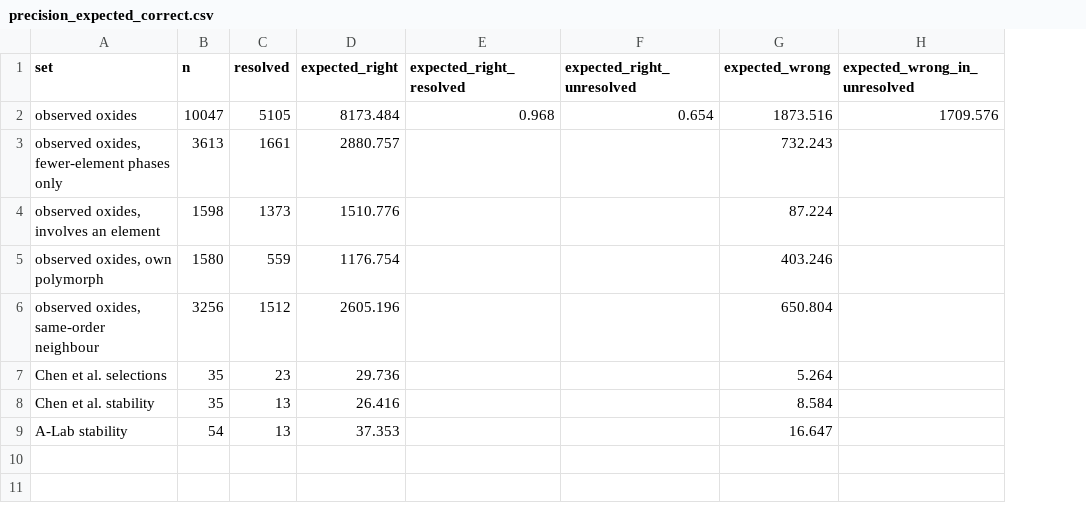
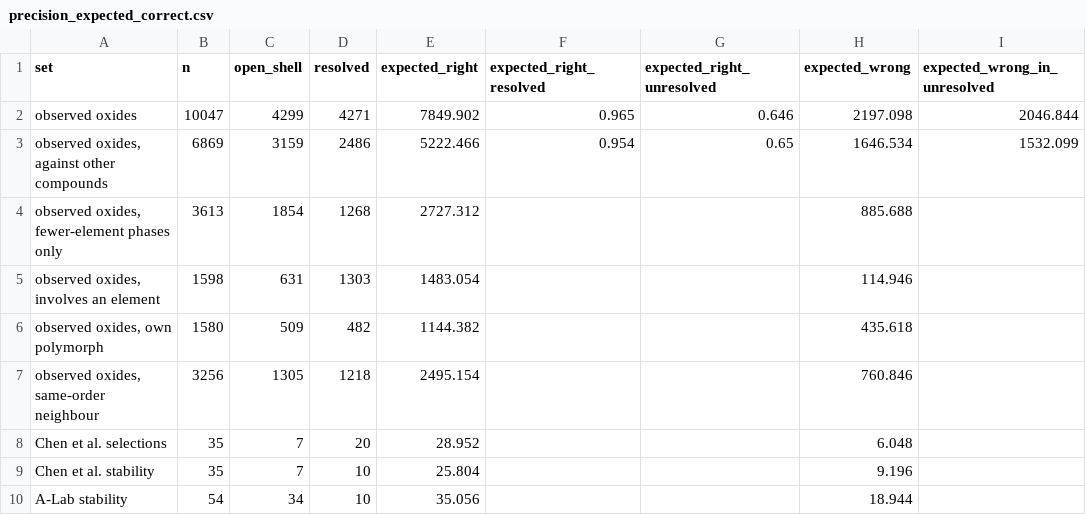
Before and after one commit to odinzen/metastability-precision, a CSV file: results/precision_expected_correct.csv, drawn as a sheet; addresses are those after the commit; the diff names each change by its address in the sheet, - before the commit and + after, or states it on an @@ line.

```diff
--- a/results/precision_expected_correct.csv
+++ b/results/precision_expected_correct.csv
+column C (open_shell), row 2: 4299; rows 4-10: 1854 | 631 | 509 | 1305 | 7 | 7 | 34
-D2 (resolved): 5105
+D2 (resolved): 4271
-E2 (expected_right): 8173.484
+E2 (expected_right): 7849.902
-F2 (expected_right_resolved): 0.968
+F2 (expected_right_resolved): 0.965
-G2 (expected_right_unresolved): 0.654
+G2 (expected_right_unresolved): 0.646
-H2 (expected_wrong): 1873.516
+H2 (expected_wrong): 2197.098
-I2 (expected_wrong_in_unresolved): 1709.576
+I2 (expected_wrong_in_unresolved): 2046.844
+row 3: observed oxides, against other compounds | 6869 | 3159 | 2486 | 5222.466 | 0.954 | 0.65 | 1646.534 | 1532.099
-D4 (resolved): 1661
+D4 (resolved): 1268
-E4 (expected_right): 2880.757
+E4 (expected_right): 2727.312
-H4 (expected_wrong): 732.243
+H4 (expected_wrong): 885.688
-D5 (resolved): 1373
+D5 (resolved): 1303
-E5 (expected_right): 1510.776
+E5 (expected_right): 1483.054
-H5 (expected_wrong): 87.224
+H5 (expected_wrong): 114.946
-D6 (resolved): 559
+D6 (resolved): 482
-E6 (expected_right): 1176.754
+E6 (expected_right): 1144.382
-H6 (expected_wrong): 403.246
+H6 (expected_wrong): 435.618
-D7 (resolved): 1512
+D7 (resolved): 1218
-E7 (expected_right): 2605.196
+E7 (expected_right): 2495.154
-H7 (expected_wrong): 650.804
+H7 (expected_wrong): 760.846
-D8 (resolved): 23
+D8 (resolved): 20
-E8 (expected_right): 29.736
+E8 (expected_right): 28.952
-H8 (expected_wrong): 5.264
+H8 (expected_wrong): 6.048
-D9:D10 (resolved): 13
+D9:D10 (resolved): 10
-E9 (expected_right): 26.416
+E9 (expected_right): 25.804
-H9 (expected_wrong): 8.584
+H9 (expected_wrong): 9.196
-E10 (expected_right): 37.353
+E10 (expected_right): 35.056
-H10 (expected_wrong): 16.647
+H10 (expected_wrong): 18.944
```
Also changed, not shown: results/measurement_value.csv, results/precision_alab.csv, 38 other files.
